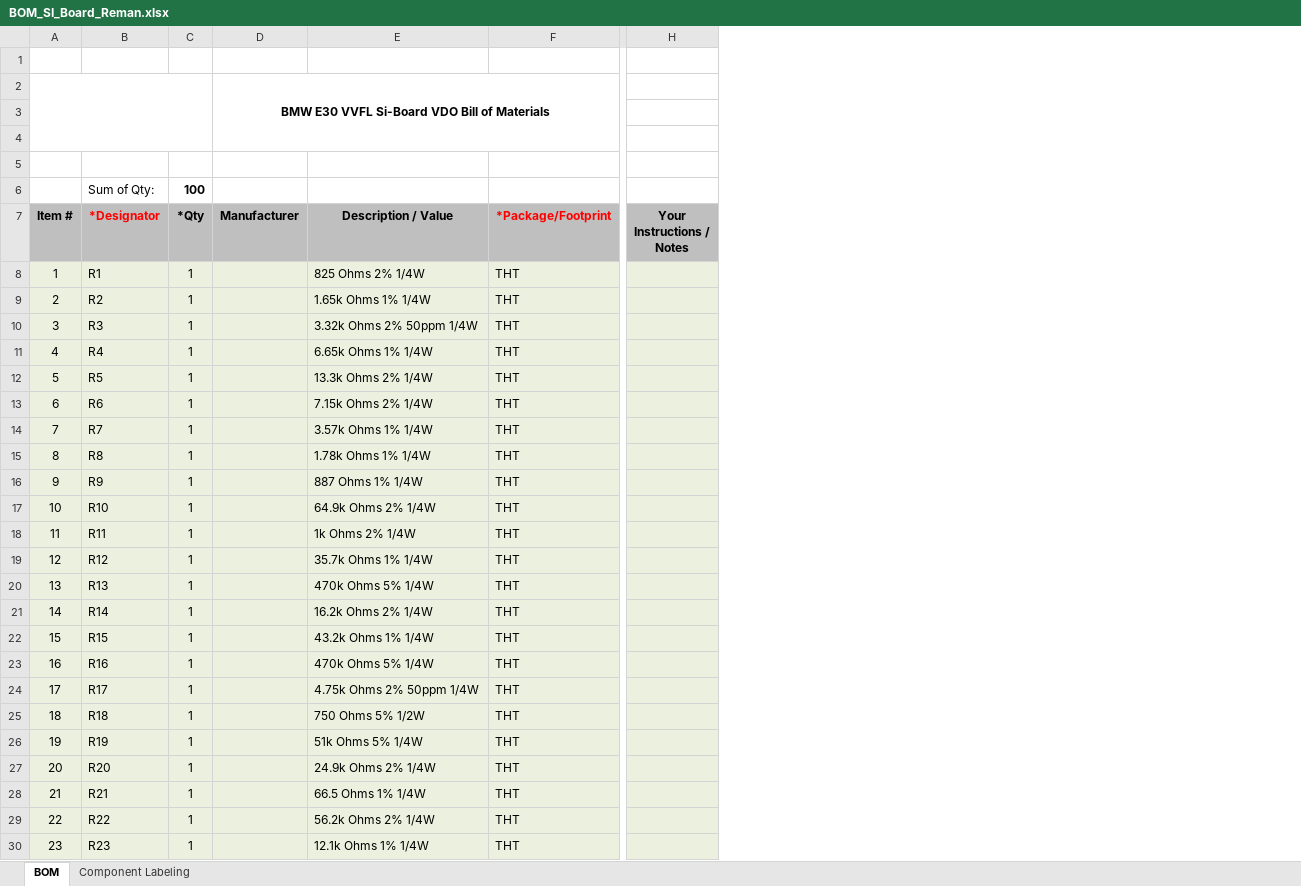
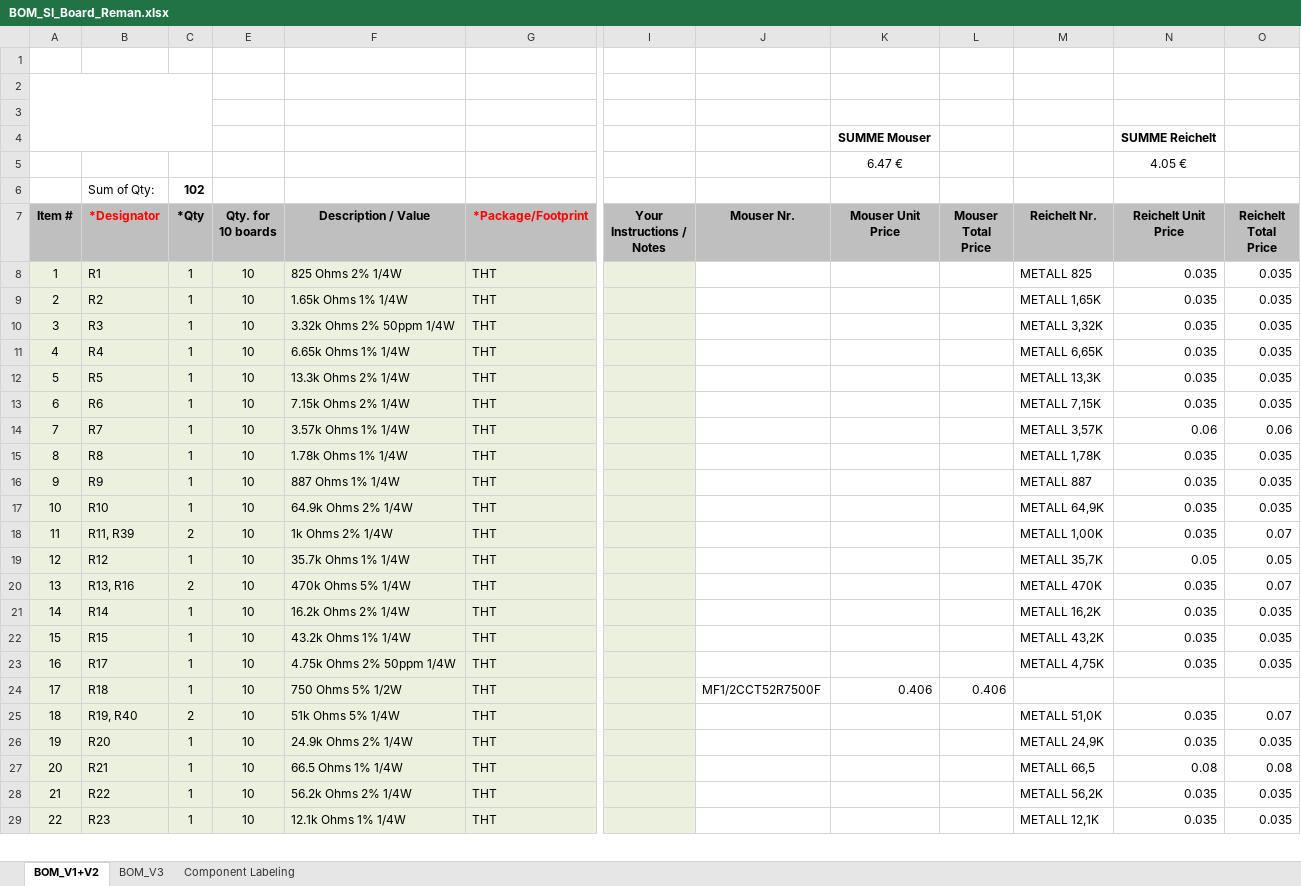
Before and after one commit to FabianGmeiner/BMW_E30_SI_Board, an Excel workbook: BOM_SI_Board_Reman.xlsx, sheet BOM_V1+V2, drawn as a sheet; only a part is shown, gaps mark what is left out; values as stored, in another font and other column widths than the file's, no borders; charts and pictures and table styles not drawn; removed rows and columns are numbered as before the commit, all else as after; rows hold the shown columns only; the diff covers the shown part only; the diff names each change by its address in the sheet, - before the commit and + after, or states it on an @@ line.

```diff
--- a/BOM_SI_Board_Reman.xlsx (sheet BOM_V1+V2)
+++ b/BOM_SI_Board_Reman.xlsx (sheet BOM_V1+V2)
-sheet tab: BOM
+sheet tab: BOM_V1+V2
+sheet tab: BOM_V3
@@ column D (Manufacturer) hidden, row 2: BMW E30 VVFL Si-Board VDO Bill of Materials @@
+column E (Qty. for 10 boards), rows 8-29: all 10
+column J (Mouser Nr.), row 24: MF1/2CCT52R7500F
+column K (Mouser Unit Price), rows 4-5: SUMME Mouser | 6.47 €; row 24: 0.406
+column L (Mouser Total Price), row 24: 0.406
+column M (Reichelt Nr.), rows 8-29: METALL 825 | METALL 1,65K | METALL 3,32K | METALL 6,65K | METALL 13,3K | METALL 7,15K | METALL 3,57K | METALL 1,78K | METALL 887 | METALL 64,9K | METALL 1,00K | METALL 35,7K | METALL 470K | METALL 16,2K | METALL 43,2K | METALL 4,75K |  | METALL 51,0K | METALL 24,9K | METALL 66,5 | METALL 56,2K | METALL 12,1K
+column N (Reichelt Unit Price), rows 4-5: SUMME Reichelt | 4.05 €; rows 8-29: 0.035 | 0.035 | 0.035 | 0.035 | 0.035 | 0.035 | 0.06 | 0.035 | 0.035 | 0.035 | 0.035 | 0.05 | 0.035 | 0.035 | 0.035 | 0.035 |  | 0.035 | 0.035 | 0.08 | 0.035 | 0.035
+column O (Reichelt Total Price), rows 8-29: 0.035 | 0.035 | 0.035 | 0.035 | 0.035 | 0.035 | 0.06 | 0.035 | 0.035 | 0.035 | 0.07 | 0.05 | 0.07 | 0.035 | 0.035 | 0.035 |  | 0.07 | 0.035 | 0.08 | 0.035 | 0.035
-row 4: (empty)
+row 4:  |  |  |  |  |  |  |  | SUMME Mouser |  |  | SUMME Reichelt
-row 5: (empty)
+row 5:  |  |  |  |  |  |  |  | 6.47 € |  |  | 4.05 €
-C6 (*Qty): 100
+C6 (*Qty): 102
-B18 (*Designator): R11
+B18 (*Designator): R11, R39
-C18 (*Qty): 1
+C18 (*Qty): 2
-B20 (*Designator): R13
+B20 (*Designator): R13, R16
-C20 (*Qty): 1
+C20 (*Qty): 2
-row 23: 16 | R16 | 1 |  | 470k Ohms 5% 1/4W | THT
@@ column A (Item #) renumbered between rows 23 and 65 @@
-B25 (*Designator): R19
+B25 (*Designator): R19, R40
-C25 (*Qty): 1
+C25 (*Qty): 2
```
Also changed, not shown: 2 added rows, 4 removed rows, 10 edited cells and cell formats elsewhere in this sheet, charts or pictures.
